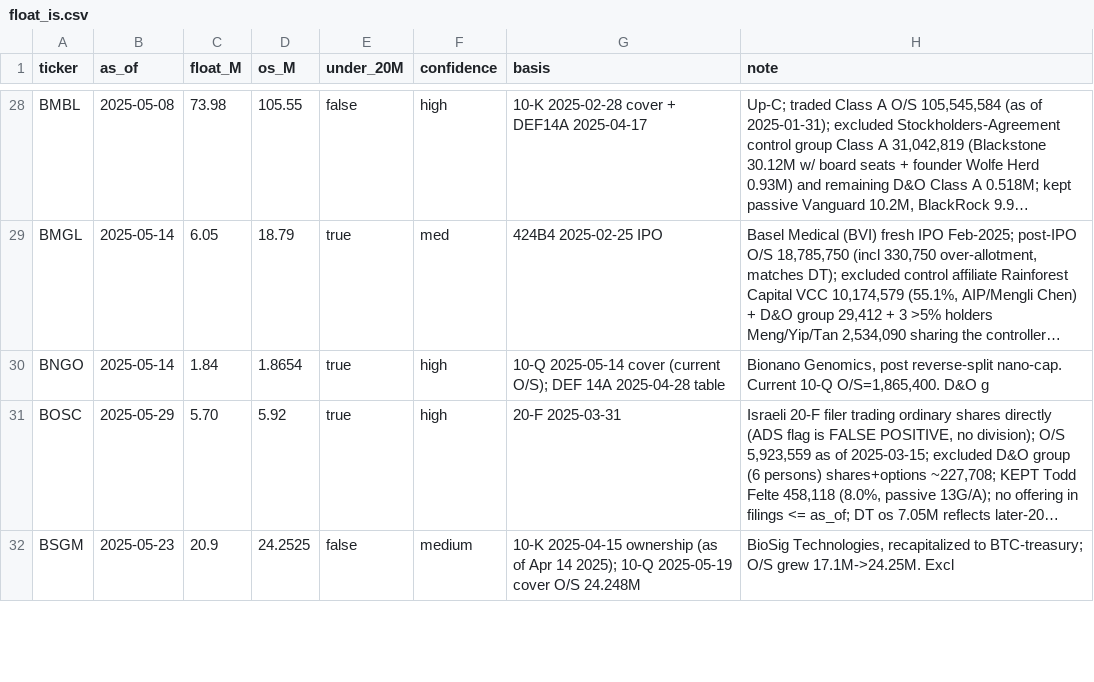
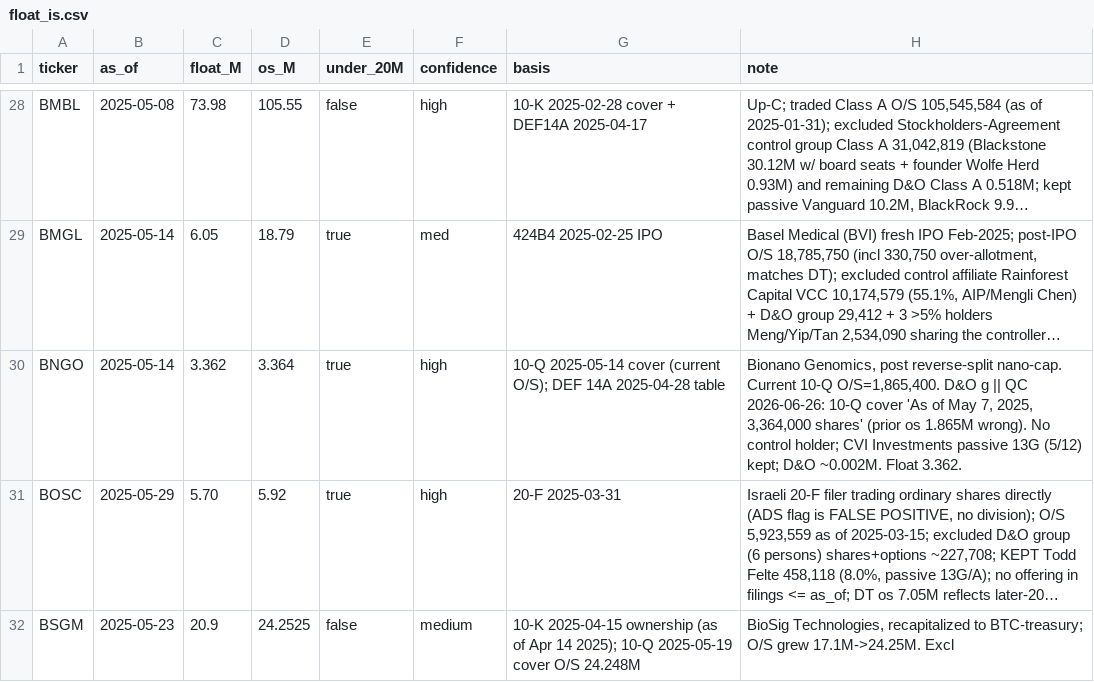
Before and after one commit to 5kknhbfp2r-eng/float, a CSV file: float_is.csv, drawn as a sheet; only a part is shown, gaps mark what is left out; long unchanged cells end in …; the diff covers the shown part only; the diff names each change by its address in the sheet, - before the commit and + after, or states it on an @@ line.

```diff
--- a/float_is.csv
+++ b/float_is.csv
-C30 (float_M): 1.84
+C30 (float_M): 3.362
-D30 (os_M): 1.8654
+D30 (os_M): 3.364
-H30 (note): …D&O g
+H30 (note): …D&O g || QC 2026-06-26: 10-Q cover 'As of May 7, 2025, 3,364,000 shares' (prior os 1.865M wrong). No control holder; CVI Investments passive 13G (5/12) kept; D&O ~0.002M. Float 3.362.
```
Also changed, not shown: 14 edited cells elsewhere in this file, 2 other files.
